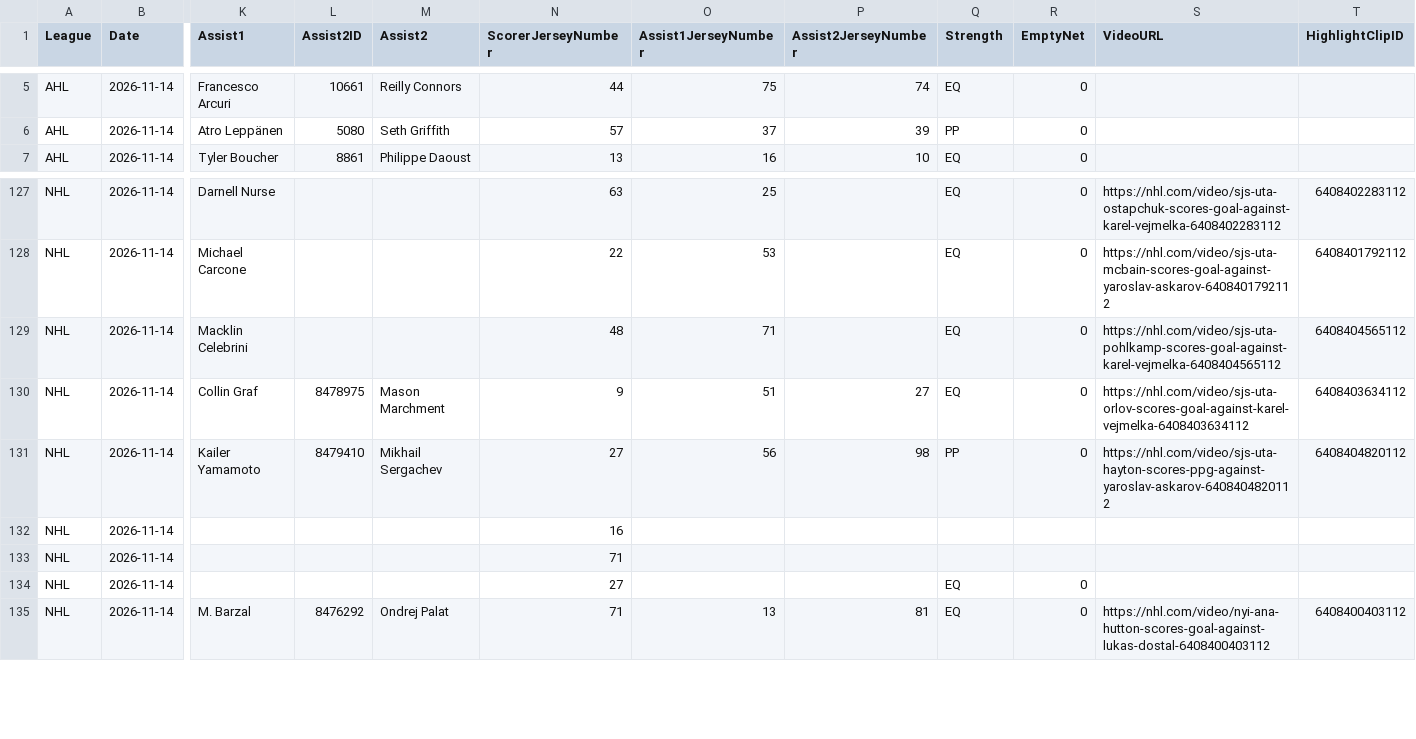
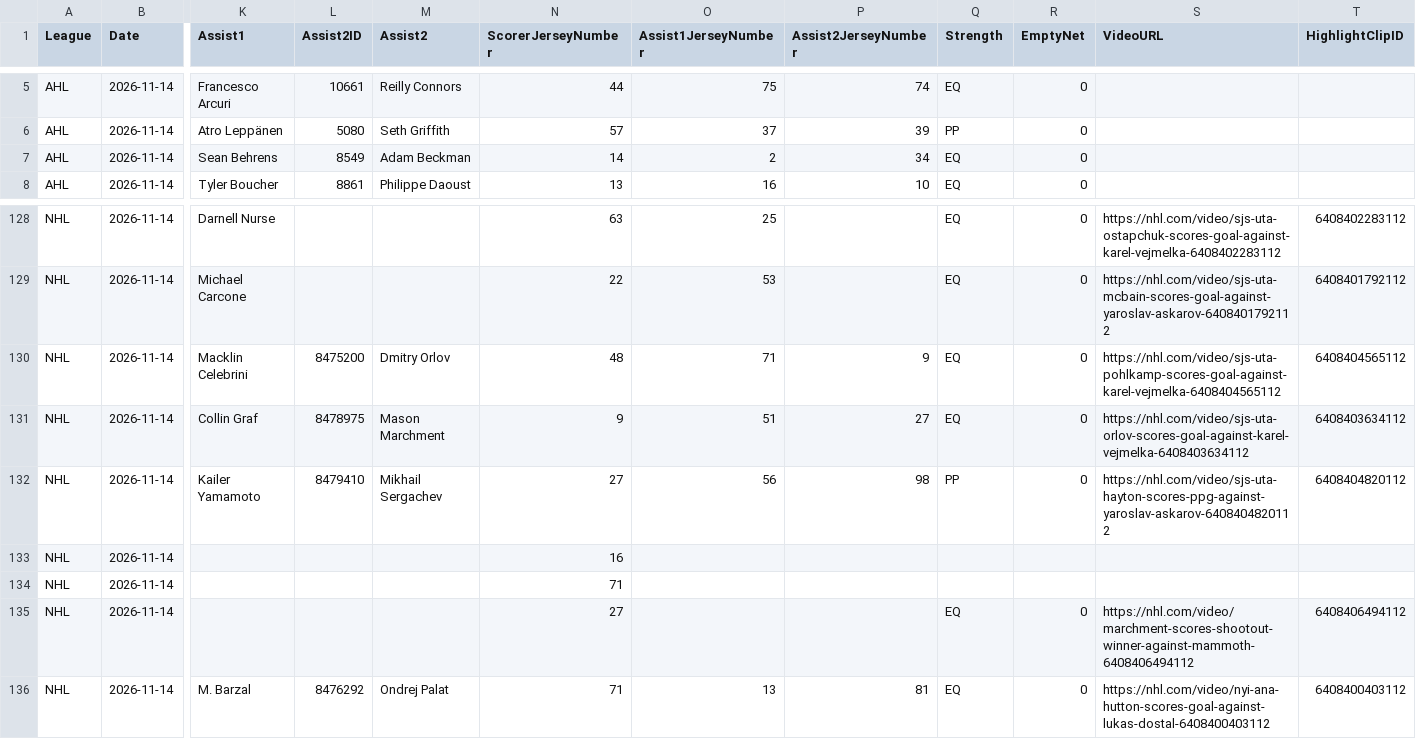
Before and after one commit to skaterbosse/hockey, a CSV file: statsByDate/data/playerstats/Goals_2026-11-14.csv, drawn as a sheet; only a part is shown, gaps mark what is left out; addresses are those after the commit; rows hold the shown columns only; the diff names each change by its address in the sheet, - before the commit and + after, or states it on an @@ line.

```diff
--- a/statsByDate/data/playerstats/Goals_2026-11-14.csv
+++ b/statsByDate/data/playerstats/Goals_2026-11-14.csv
+row 7: AHL | 2026-11-14 | Sean Behrens | 8549 | Adam Beckman | 14 | 2 | 34 | EQ | 0
-L130 (Assist2ID): (empty)
+L130 (Assist2ID): 8475200
-M130 (Assist2): (empty)
+M130 (Assist2): Dmitry Orlov
-P130 (Assist2JerseyNumber): (empty)
+P130 (Assist2JerseyNumber): 9
-S135 (VideoURL): (empty)
+S135 (VideoURL): https://nhl.com/video/marchment-scores-shootout-winner-against-mammoth-6408406494112
-T135 (HighlightClipID): (empty)
+T135 (HighlightClipID): 6408406494112
```
Also changed, not shown: statsByDate/data/games/Games_2026-11-14.csv, statsByDate/data/playerstats/PlayerStats_2026-11-14.csv, 11 other files.
